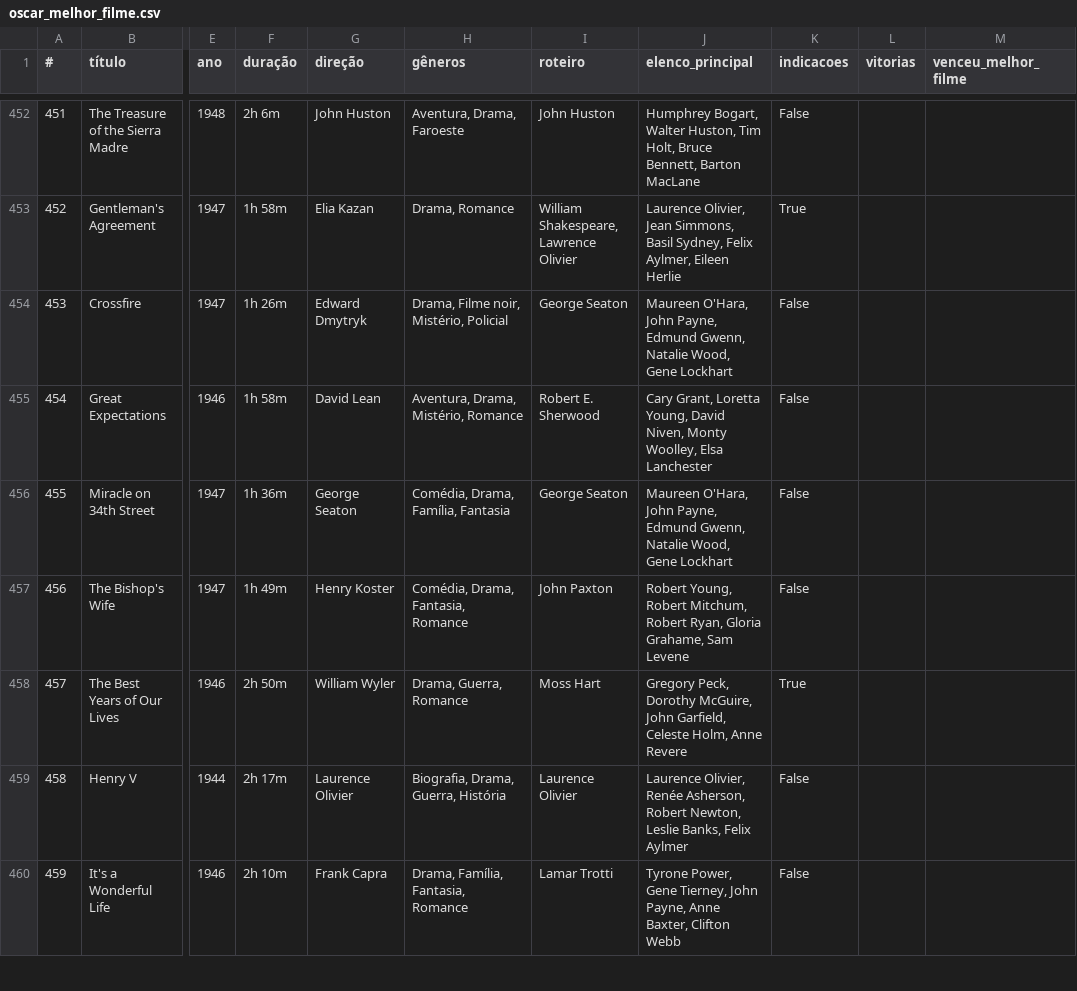
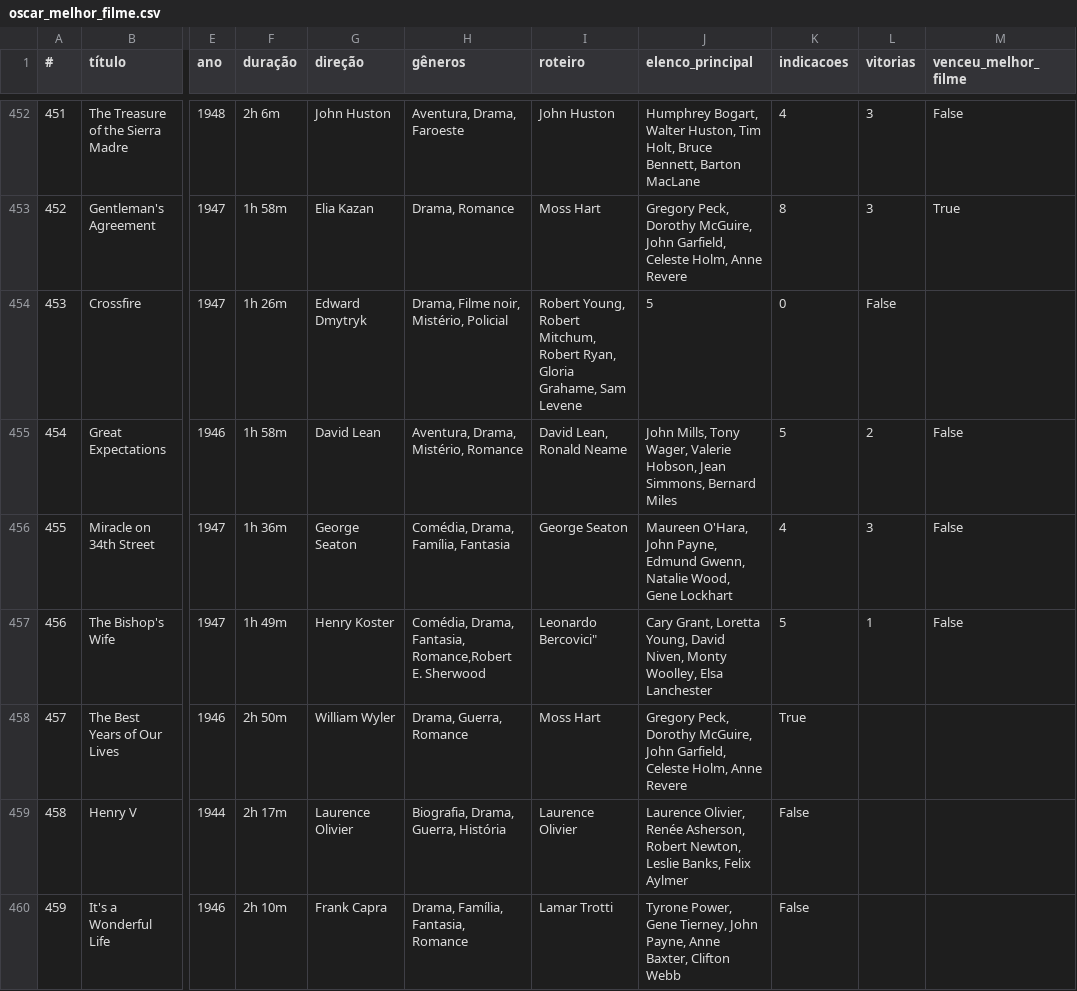
Before and after one commit to nicolascaseiro/Oscar-Melhor-Filme, a CSV file: oscar_melhor_filme.csv, drawn as a sheet; only a part is shown, gaps mark what is left out; the diff covers the shown part only; the diff names each change by its address in the sheet, - before the commit and + after, or states it on an @@ line.

Commit message:
Update oscar_melhor_filme.csv

```diff
--- a/oscar_melhor_filme.csv
+++ b/oscar_melhor_filme.csv
-K452 (indicacoes): False
+K452 (indicacoes): 4
-L452:L453 (vitorias): (empty)
+L452:L453 (vitorias): 3
-M452 (venceu_melhor_filme): (empty)
+M452 (venceu_melhor_filme): False
-I453 (roteiro): William Shakespeare, Lawrence Olivier
+I453 (roteiro): Moss Hart
-J453 (elenco_principal): Laurence Olivier, Jean Simmons, Basil Sydney, Felix Aylmer, Eileen Herlie
+J453 (elenco_principal): Gregory Peck, Dorothy McGuire, John Garfield, Celeste Holm, Anne Revere
-K453 (indicacoes): True
+K453 (indicacoes): 8
-M453 (venceu_melhor_filme): (empty)
+M453 (venceu_melhor_filme): True
-I454 (roteiro): George Seaton
+I454 (roteiro): Robert Young, Robert Mitchum, Robert Ryan, Gloria Grahame, Sam Levene
-J454 (elenco_principal): Maureen O'Hara, John Payne, Edmund Gwenn, Natalie Wood, Gene Lockhart
+J454 (elenco_principal): 5
-K454 (indicacoes): False
+K454 (indicacoes): 0
-L454 (vitorias): (empty)
+L454 (vitorias): False
-I455 (roteiro): Robert E. Sherwood
+I455 (roteiro): David Lean, Ronald Neame
-J455 (elenco_principal): Cary Grant, Loretta Young, David Niven, Monty Woolley, Elsa Lanchester
+J455 (elenco_principal): John Mills, Tony Wager, Valerie Hobson, Jean Simmons, Bernard Miles
-K455 (indicacoes): False
+K455 (indicacoes): 5
-L455 (vitorias): (empty)
+L455 (vitorias): 2
-M455:M457 (venceu_melhor_filme): (empty)
+M455:M457 (venceu_melhor_filme): False
-K456 (indicacoes): False
+K456 (indicacoes): 4
-L456 (vitorias): (empty)
+L456 (vitorias): 3
-H457 (gêneros): Comédia, Drama, Fantasia, Romance
+H457 (gêneros): Comédia, Drama, Fantasia, Romance,Robert E. Sherwood
-I457 (roteiro): John Paxton
+I457 (roteiro): Leonardo Bercovici"
-J457 (elenco_principal): Robert Young, Robert Mitchum, Robert Ryan, Gloria Grahame, Sam Levene
+J457 (elenco_principal): Cary Grant, Loretta Young, David Niven, Monty Woolley, Elsa Lanchester
-K457 (indicacoes): False
+K457 (indicacoes): 5
-L457 (vitorias): (empty)
+L457 (vitorias): 1
```
Also changed, not shown: 38 edited cells elsewhere in this file.
